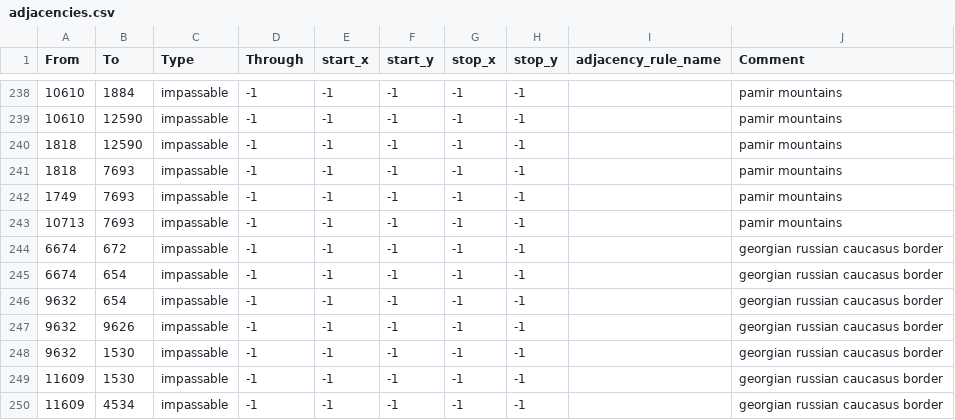
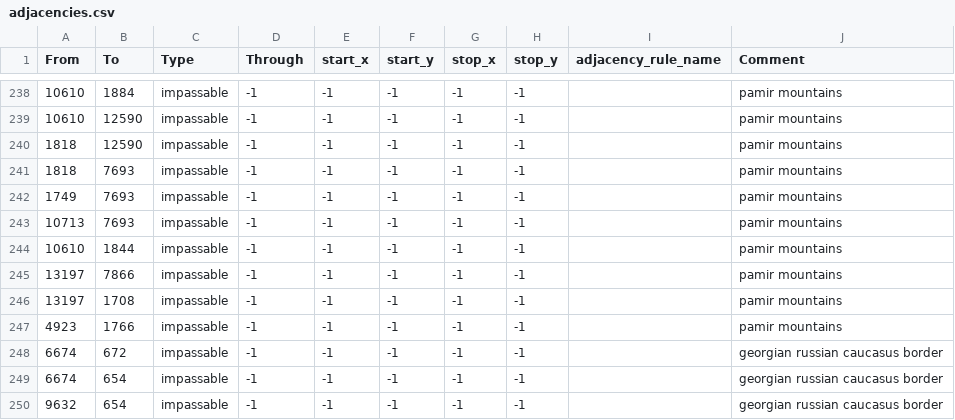
Before and after one commit to Fullchord/Last_Stand, a CSV file: map/adjacencies.csv, drawn as a sheet; only a part is shown, gaps mark what is left out; the shorter side is filled out with more unchanged rows.

Commit message:
russia china impassable final

```diff
--- a/map/adjacencies.csv
+++ b/map/adjacencies.csv
@@ -243,2 +243,6 @@ From;To;Type;Through;start_x;start_y;stop_x;stop_y;adjacency_rule_name;Comment
 10713;7693;impassable;-1;-1;-1;-1;-1;;pamir mountains
+10610;1844;impassable;-1;-1;-1;-1;-1;;pamir mountains
+13197;7866;impassable;-1;-1;-1;-1;-1;;pamir mountains
+13197;1708;impassable;-1;-1;-1;-1;-1;;pamir mountains
+4923;1766;impassable;-1;-1;-1;-1;-1;;pamir mountains
 6674;672;impassable;-1;-1;-1;-1;-1;;georgian russian caucasus border
```
